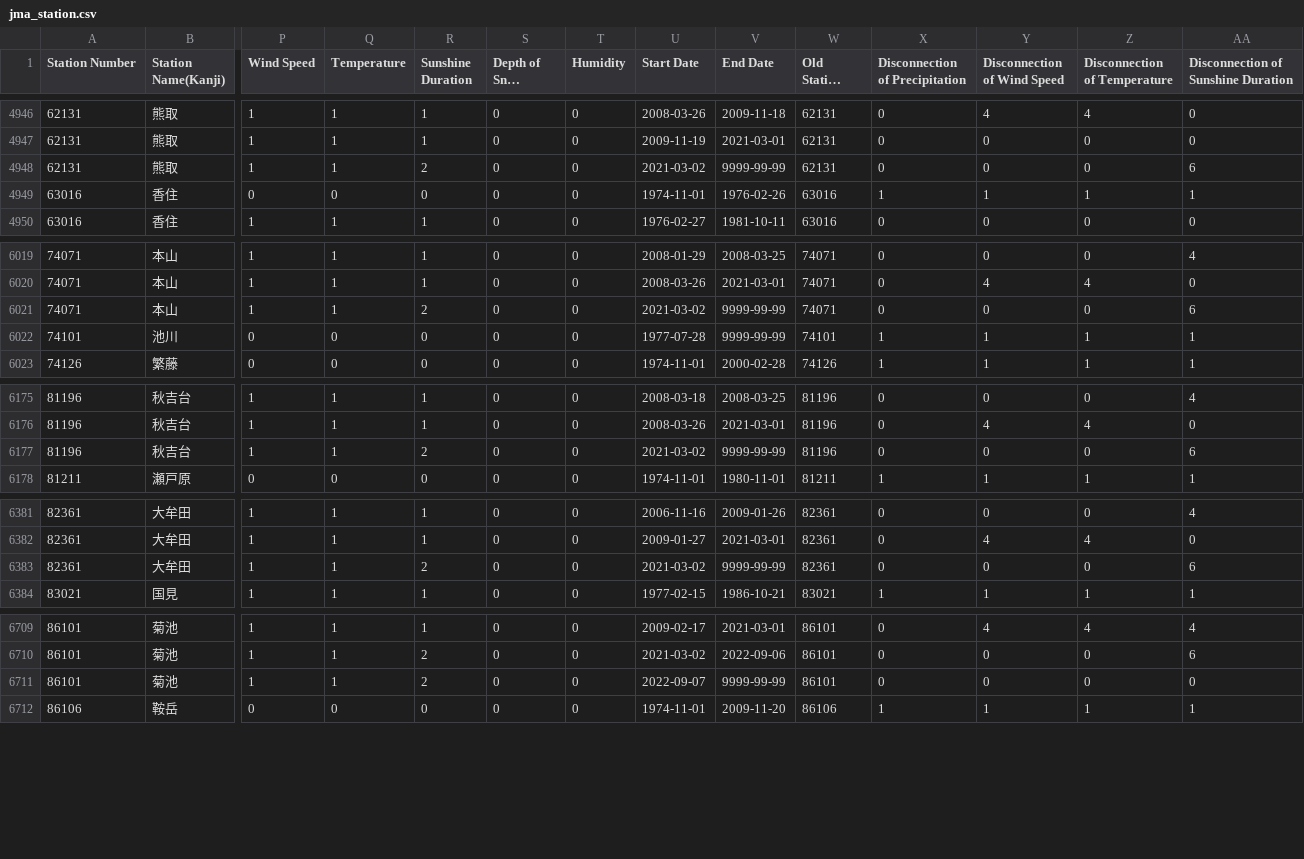
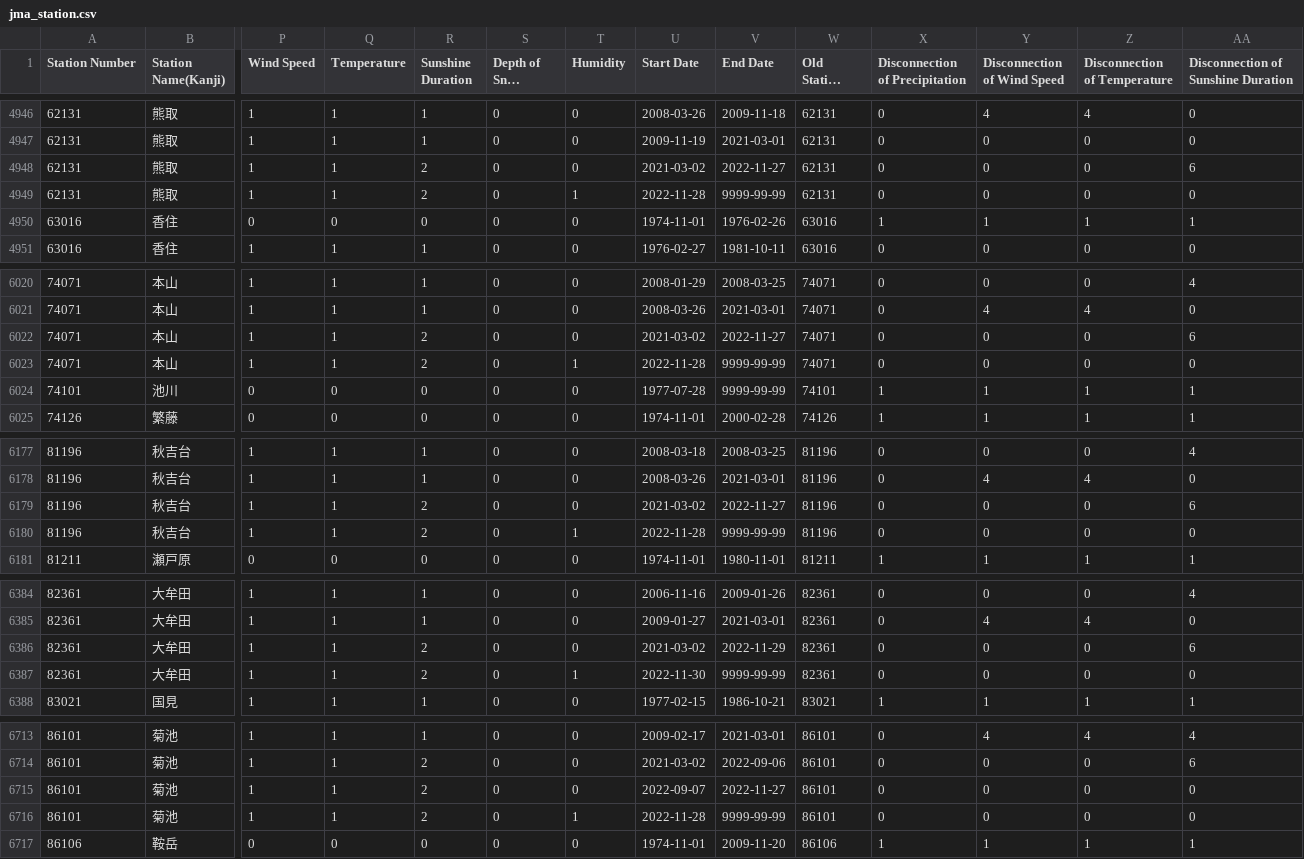
Before and after one commit to code4fukui/jma_station, a CSV file: jma_station.csv, drawn as a sheet; only a part is shown, gaps mark what is left out; long unchanged cells end in …; addresses are those after the commit; rows hold the shown columns only; the diff covers the shown part only; the diff names each change by its address in the sheet, - before the commit and + after, or states it on an @@ line.

Commit message:
update data

```diff
--- a/jma_station.csv
+++ b/jma_station.csv
-V4948 (End Date): 9999-99-99
+V4948 (End Date): 2022-11-27
+row 4949: 62131 | 熊取 | 1 | 1 | 2 | 0 | 1 | 2022-11-28 | 9999-99-99 | 62131 | 0 | 0 | 0 | 0
-V6022 (End Date): 9999-99-99
+V6022 (End Date): 2022-11-27
+row 6023: 74071 | 本山 | 1 | 1 | 2 | 0 | 1 | 2022-11-28 | 9999-99-99 | 74071 | 0 | 0 | 0 | 0
-V6179 (End Date): 9999-99-99
+V6179 (End Date): 2022-11-27
+row 6180: 81196 | 秋吉台 | 1 | 1 | 2 | 0 | 1 | 2022-11-28 | 9999-99-99 | 81196 | 0 | 0 | 0 | 0
-V6386 (End Date): 9999-99-99
+V6386 (End Date): 2022-11-29
+row 6387: 82361 | 大牟田 | 1 | 1 | 2 | 0 | 1 | 2022-11-30 | 9999-99-99 | 82361 | 0 | 0 | 0 | 0
-V6715 (End Date): 9999-99-99
+V6715 (End Date): 2022-11-27
+row 6716: 86101 | 菊池 | 1 | 1 | 2 | 0 | 1 | 2022-11-28 | 9999-99-99 | 86101 | 0 | 0 | 0 | 0
```
Also changed, not shown: 1 added row and 1 edited cell elsewhere in this file, jma_station_active.csv, 4 other files.
